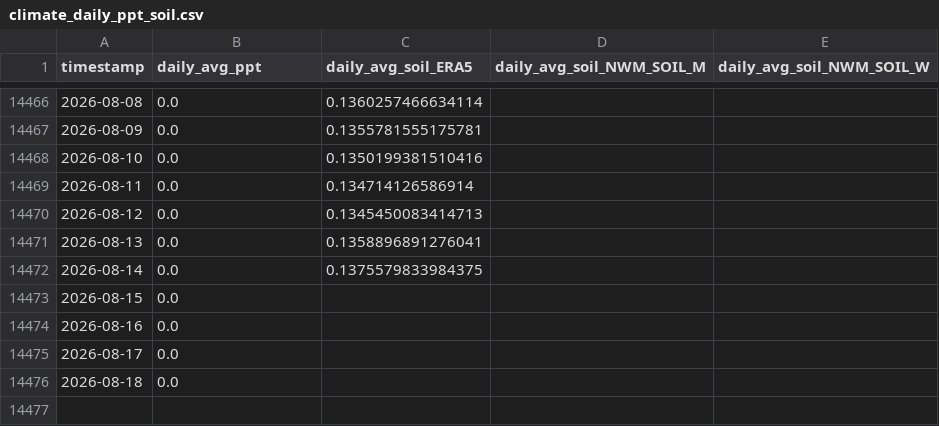
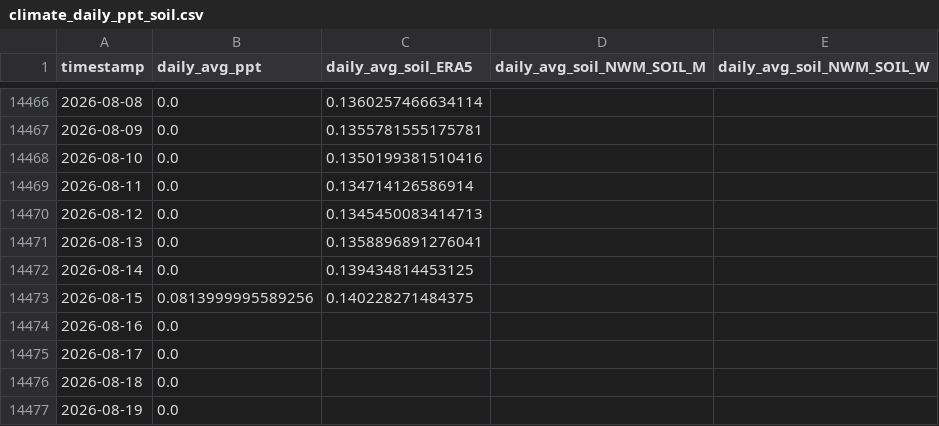
Before and after one commit to AntonioAPDL/antonio-aguirre.github.io, a CSV file: climate_daily_ppt_soil.csv, drawn as a sheet; only a part is shown, gaps mark what is left out.

```diff
--- a/climate_daily_ppt_soil.csv
+++ b/climate_daily_ppt_soil.csv
@@ -14471,4 +14471,4 @@ timestamp,daily_avg_ppt,daily_avg_soil_ERA5,daily_avg_soil_NWM_SOIL_M,daily_avg_
 2026-08-13,0.0,0.1358896891276041,,
-2026-08-14,0.0,0.1375579833984375,,
-2026-08-15,0.0,,,
+2026-08-14,0.0,0.139434814453125,,
+2026-08-15,0.0813999995589256,0.140228271484375,,
 2026-08-16,0.0,,,
@@ -14476 +14476,2 @@ timestamp,daily_avg_ppt,daily_avg_soil_ERA5,daily_avg_soil_NWM_SOIL_M,daily_avg_
 2026-08-18,0.0,,,
+2026-08-19,0.0,,,
```
Also changed, not shown: climate_series_status.csv, prism_precipitation_santa_cruz_1987_2023.csv, 2 other files.
